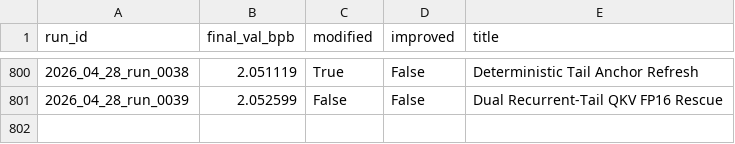
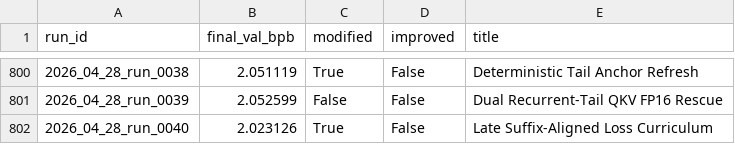
Before and after one commit to frido22/low_vram_institute, a CSV file: output/reports/history.csv, drawn as a sheet; only a part is shown, gaps mark what is left out; the diff names each change by its address in the sheet, - before the commit and + after, or states it on an @@ line.

```diff
--- a/output/reports/history.csv
+++ b/output/reports/history.csv
+row 802: 2026_04_28_run_0040 | 2.023126 | True | False | Late Suffix-Aligned Loss Curriculum
```
Also changed, not shown: 9 other files.
